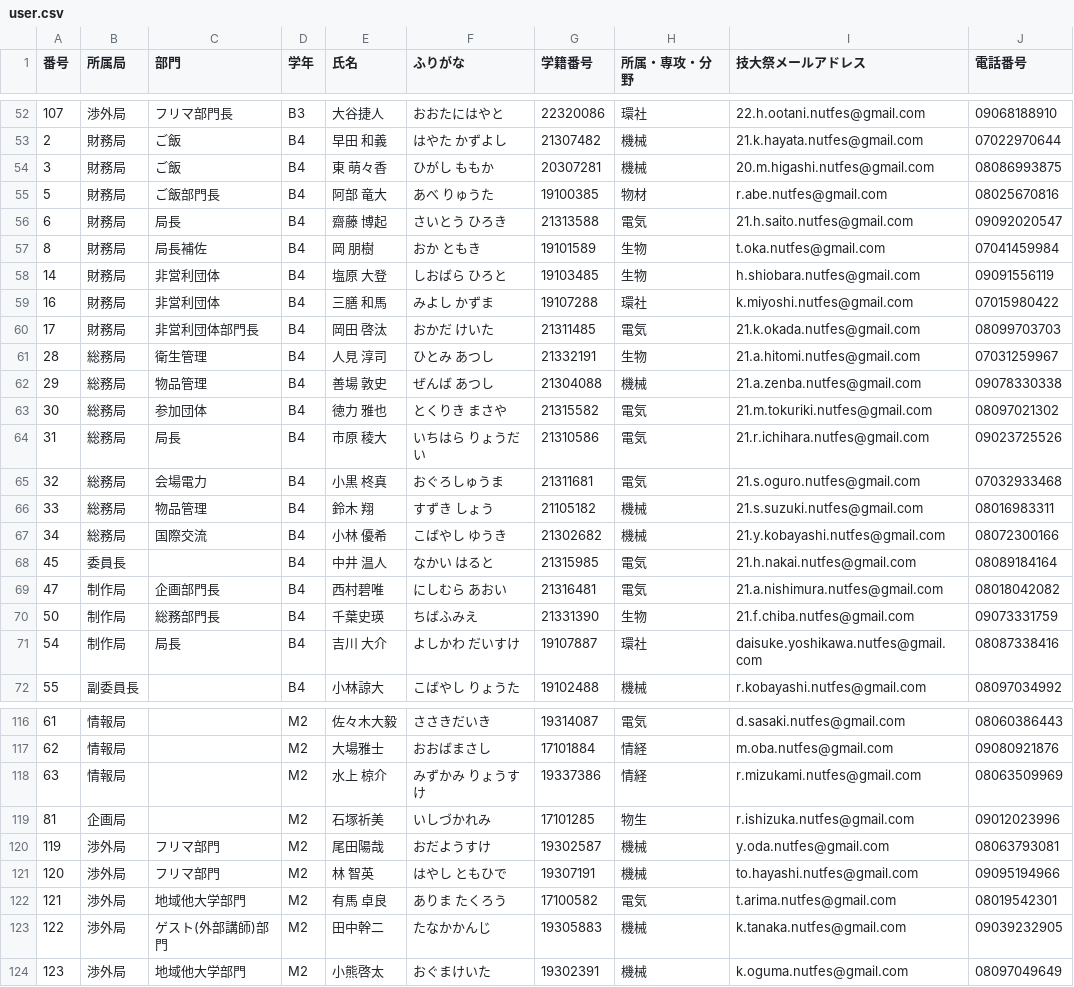
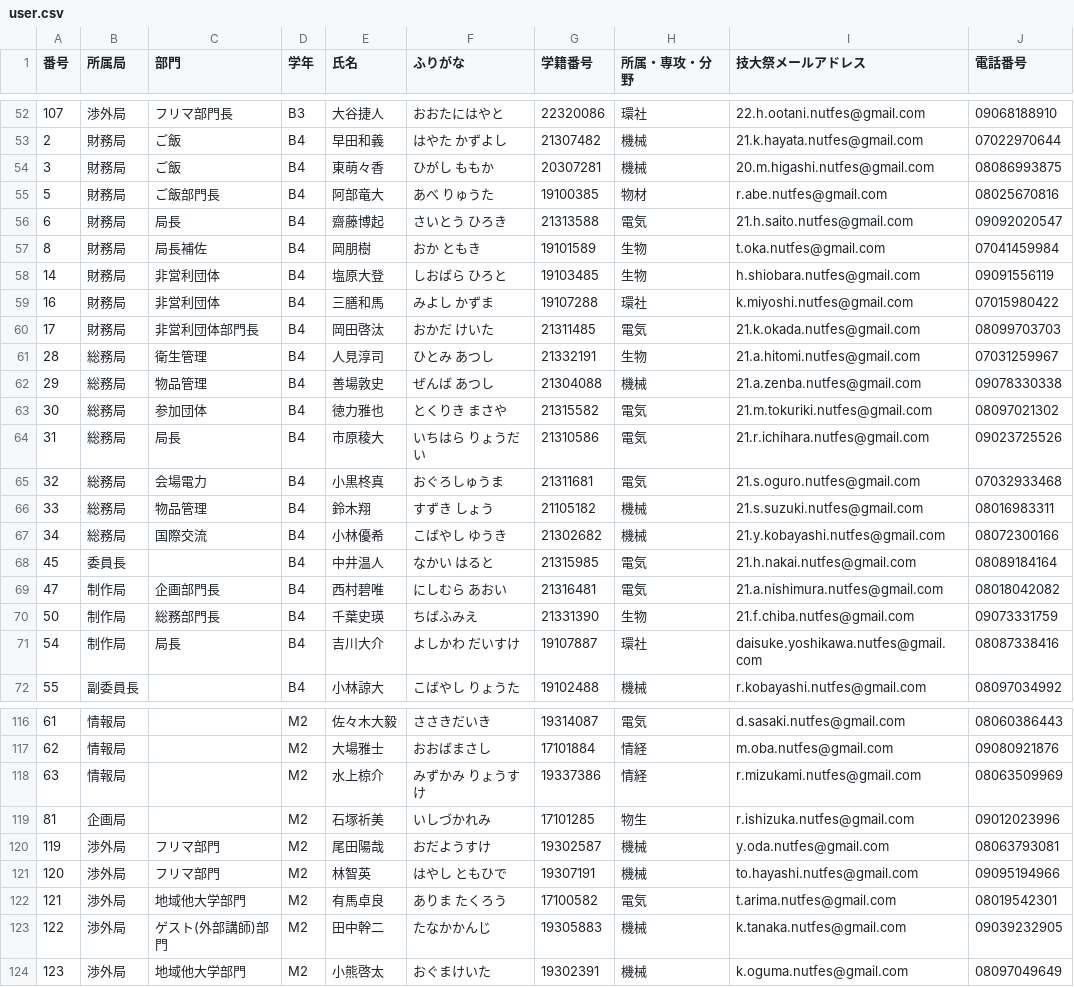
Before and after one commit to NUTFes/seeft-api, a CSV file: sql/user.csv, drawn as a sheet; only a part is shown, gaps mark what is left out; the diff covers the shown part only.

```diff
--- a/sql/user.csv
+++ b/sql/user.csv
@@ -52,21 +52,21 @@
 107,渉外局,フリマ部門長,B3,大谷捷人,おおたにはやと,22320086,環社,22.h.ootani.nutfes@gmail.com,09068188910
-2,財務局,ご飯,B4,早田 和義,はやた かずよし,21307482,機械,21.k.hayata.nutfes@gmail.com,07022970644
-3,財務局,ご飯,B4,東 萌々香,ひがし ももか,20307281,機械,20.m.higashi.nutfes@gmail.com,08086993875
-5,財務局,ご飯部門長,B4,阿部 竜大,あべ りゅうた,19100385,物材,r.abe.nutfes@gmail.com,08025670816
-6,財務局,局長,B4,齋藤 博起,さいとう ひろき,21313588,電気,21.h.saito.nutfes@gmail.com,09092020547
-8,財務局,局長補佐,B4,岡 朋樹,おか ともき,19101589,生物,t.oka.nutfes@gmail.com,07041459984
-14,財務局,非営利団体,B4,塩原 大登,しおばら ひろと,19103485,生物,h.shiobara.nutfes@gmail.com,09091556119
-16,財務局,非営利団体,B4,三膳 和馬,みよし かずま,19107288,環社,k.miyoshi.nutfes@gmail.com,07015980422
-17,財務局,非営利団体部門長,B4,岡田 啓汰,おかだ けいた,21311485,電気,21.k.okada.nutfes@gmail.com,08099703703
-28,総務局,衛生管理,B4,人見 淳司,ひとみ あつし,21332191,生物,21.a.hitomi.nutfes@gmail.com,07031259967
-29,総務局,物品管理,B4,善場 敦史,ぜんば あつし,21304088,機械,21.a.zenba.nutfes@gmail.com,09078330338
-30,総務局,参加団体,B4,徳力 雅也,とくりき まさや,21315582,電気,21.m.tokuriki.nutfes@gmail.com,08097021302
-31,総務局,局長,B4,市原 稜大,いちはら りょうだい,21310586,電気,21.r.ichihara.nutfes@gmail.com,09023725526
-32,総務局,会場電力,B4,小黒 柊真,おぐろしゅうま,21311681,電気,21.s.oguro.nutfes@gmail.com,07032933468
-33,総務局,物品管理,B4,鈴木 翔,すずき しょう,21105182,機械,21.s.suzuki.nutfes@gmail.com,08016983311
-34,総務局,国際交流,B4,小林 優希,こばやし ゆうき,21302682,機械,21.y.kobayashi.nutfes@gmail.com,08072300166
-45,委員長,,B4,中井　温人,なかい　はると,21315985,電気,21.h.nakai.nutfes@gmail.com,08089184164
+2,財務局,ご飯,B4,早田和義,はやた かずよし,21307482,機械,21.k.hayata.nutfes@gmail.com,07022970644
+3,財務局,ご飯,B4,東萌々香,ひがし ももか,20307281,機械,20.m.higashi.nutfes@gmail.com,08086993875
+5,財務局,ご飯部門長,B4,阿部竜大,あべ りゅうた,19100385,物材,r.abe.nutfes@gmail.com,08025670816
+6,財務局,局長,B4,齋藤博起,さいとう ひろき,21313588,電気,21.h.saito.nutfes@gmail.com,09092020547
+8,財務局,局長補佐,B4,岡朋樹,おか ともき,19101589,生物,t.oka.nutfes@gmail.com,07041459984
+14,財務局,非営利団体,B4,塩原大登,しおばら ひろと,19103485,生物,h.shiobara.nutfes@gmail.com,09091556119
+16,財務局,非営利団体,B4,三膳和馬,みよし かずま,19107288,環社,k.miyoshi.nutfes@gmail.com,07015980422
+17,財務局,非営利団体部門長,B4,岡田啓汰,おかだ けいた,21311485,電気,21.k.okada.nutfes@gmail.com,08099703703
+28,総務局,衛生管理,B4,人見淳司,ひとみ あつし,21332191,生物,21.a.hitomi.nutfes@gmail.com,07031259967
+29,総務局,物品管理,B4,善場敦史,ぜんば あつし,21304088,機械,21.a.zenba.nutfes@gmail.com,09078330338
+30,総務局,参加団体,B4,徳力雅也,とくりき まさや,21315582,電気,21.m.tokuriki.nutfes@gmail.com,08097021302
+31,総務局,局長,B4,市原稜大,いちはら りょうだい,21310586,電気,21.r.ichihara.nutfes@gmail.com,09023725526
+32,総務局,会場電力,B4,小黒柊真,おぐろしゅうま,21311681,電気,21.s.oguro.nutfes@gmail.com,07032933468
+33,総務局,物品管理,B4,鈴木翔,すずき しょう,21105182,機械,21.s.suzuki.nutfes@gmail.com,08016983311
+34,総務局,国際交流,B4,小林優希,こばやし ゆうき,21302682,機械,21.y.kobayashi.nutfes@gmail.com,08072300166
+45,委員長,,B4,中井温人,なかい　はると,21315985,電気,21.h.nakai.nutfes@gmail.com,08089184164
 47,制作局,企画部門長,B4,西村碧唯,にしむら　あおい,21316481,電気,21.a.nishimura.nutfes@gmail.com,08018042082
 50,制作局,総務部門長,B4,千葉史瑛,ちばふみえ,21331390,生物,21.f.chiba.nutfes@gmail.com,09073331759
-54,制作局,局長,B4,吉川  大介,よしかわ だいすけ,19107887,環社,daisuke.yoshikawa.nutfes@gmail.com,08087338416
+54,制作局,局長,B4,吉川大介,よしかわ だいすけ,19107887,環社,daisuke.yoshikawa.nutfes@gmail.com,08087338416
 55,副委員長,,B4,小林諒大,こばやし りょうた,19102488,機械,r.kobayashi.nutfes@gmail.com,08097034992
@@ -117,7 +117,7 @@
 62,情報局,,M2,大場雅士,おおばまさし,17101884,情経,m.oba.nutfes@gmail.com,09080921876
-63,情報局,,M2,水上　椋介,みずかみ　りょうすけ,19337386,情経,r.mizukami.nutfes@gmail.com,08063509969
+63,情報局,,M2,水上椋介,みずかみ　りょうすけ,19337386,情経,r.mizukami.nutfes@gmail.com,08063509969
 81,企画局,,M2,石塚祈美,いしづかれみ,17101285,物生,r.ishizuka.nutfes@gmail.com,09012023996
 119,渉外局,フリマ部門,M2,尾田陽哉,おだようすけ,19302587,機械,y.oda.nutfes@gmail.com,08063793081
-120,渉外局,フリマ部門,M2,林　智英,はやし　ともひで,19307191,機械,to.hayashi.nutfes@gmail.com,09095194966
-121,渉外局,地域他大学部門,M2,有馬 卓良,ありま たくろう,17100582,電気,t.arima.nutfes@gmail.com,08019542301
+120,渉外局,フリマ部門,M2,林智英,はやし　ともひで,19307191,機械,to.hayashi.nutfes@gmail.com,09095194966
+121,渉外局,地域他大学部門,M2,有馬卓良,ありま たくろう,17100582,電気,t.arima.nutfes@gmail.com,08019542301
 122,渉外局,ゲスト(外部講師)部門,M2,田中幹二,たなかかんじ,19305883,機械,k.tanaka.nutfes@gmail.com,09039232905
```
Also changed, not shown: 43 edited cells elsewhere in this file, 5 other files.
